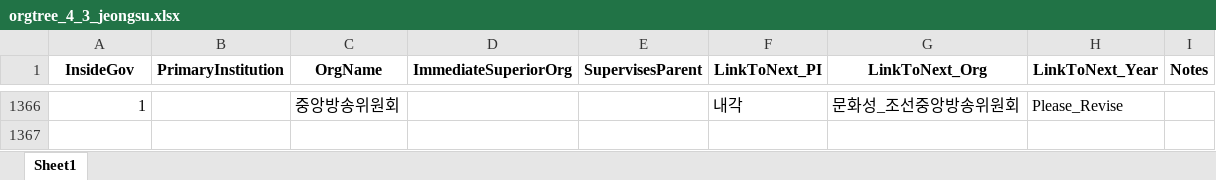
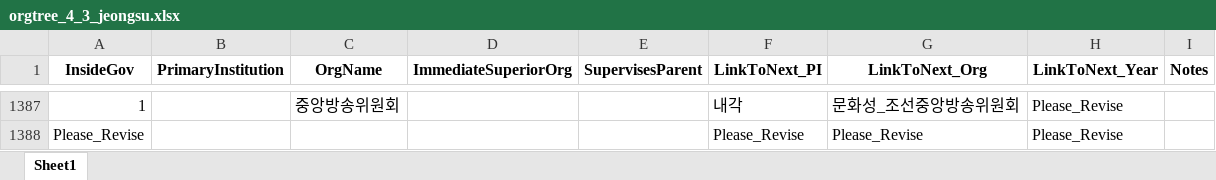
Before and after one commit to seouljake/nkelites, an Excel workbook: data/combined data/combined data - 1 cleaning/cleaning step 2 - career/2.4 orgtree/orgtree_4_3_jeongsu.xlsx, sheet Sheet1, drawn as a sheet; only a part is shown, gaps mark what is left out; values as stored, in another font and other column widths than the file's, no borders; the diff covers the shown part only; the diff names each change by its address in the sheet, - before the commit and + after, or states it on an @@ line.

```diff
--- a/data/combined data/combined data - 1 cleaning/cleaning step 2 - career/2.4 orgtree/orgtree_4_3_jeongsu.xlsx (sheet Sheet1)
+++ b/data/combined data/combined data - 1 cleaning/cleaning step 2 - career/2.4 orgtree/orgtree_4_3_jeongsu.xlsx (sheet Sheet1)
+row 1388: Please_Revise |  |  |  |  | Please_Revise | Please_Revise | Please_Revise
```
Also changed, not shown: other rows of this sheet, 1 other file.
